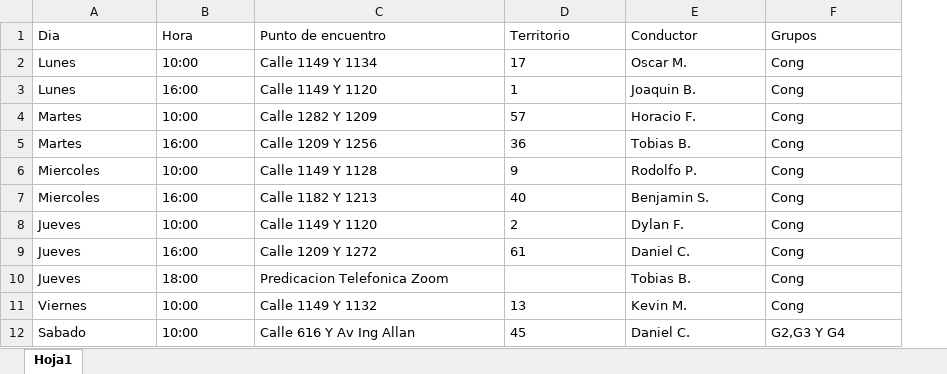
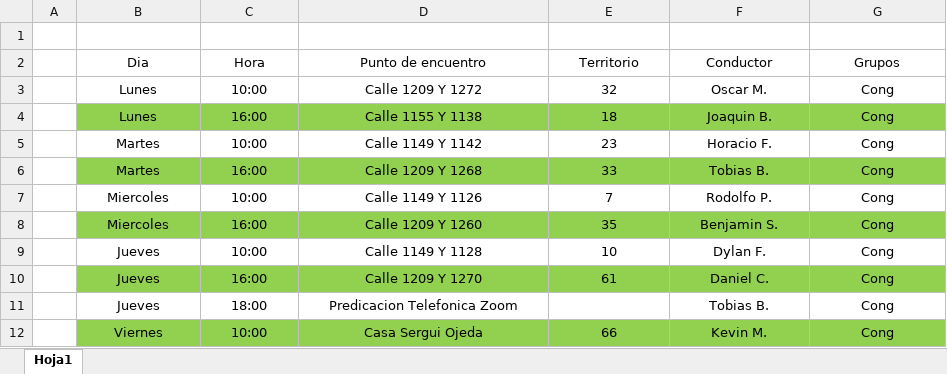
Before and after one commit to E-rik-Salva/salidas, an Excel workbook: Salidas 4-8-25.xlsx, sheet Hoja1, drawn as a sheet; only a part is shown; values as stored, in another font and other column widths than the file's, no borders; removed rows and columns are numbered as before the commit, all else as after; the diff covers the shown part only; the diff names each change by its address in the sheet, - before the commit and + after, or states it on an @@ line.

```diff
--- a/Salidas 4-8-25.xlsx (sheet Hoja1)
+++ b/Salidas 4-8-25.xlsx (sheet Hoja1)
+column A, empty
+row 1: (empty)
-B2:G10 alignment: left
+B2:G10 alignment: center
-D3 (Punto de encuentro): Calle 1149 Y 1134
+D3 (Punto de encuentro): Calle 1209 Y 1272
-E3 (Territorio): 17
+E3 (Territorio): 32
-B4:G4 fill: none
+B4:G4 fill: #92D050
-D4 (Punto de encuentro): Calle 1149 Y 1120
+D4 (Punto de encuentro): Calle 1155 Y 1138
-E4 (Territorio): 1
+E4 (Territorio): 18
-D5 (Punto de encuentro): Calle 1282 Y 1209
+D5 (Punto de encuentro): Calle 1149 Y 1142
-E5 (Territorio): 57
+E5 (Territorio): 23
-B6:G6 fill: none
+B6:G6 fill: #92D050
-D6 (Punto de encuentro): Calle 1209 Y 1256
+D6 (Punto de encuentro): Calle 1209 Y 1268
-E6 (Territorio): 36
+E6 (Territorio): 33
-D7 (Punto de encuentro): Calle 1149 Y 1128
+D7 (Punto de encuentro): Calle 1149 Y 1126
-E7 (Territorio): 9
+E7 (Territorio): 7
-B8:G8 fill: none
+B8:G8 fill: #92D050
-D8 (Punto de encuentro): Calle 1182 Y 1213
+D8 (Punto de encuentro): Calle 1209 Y 1260
-E8 (Territorio): 40
+E8 (Territorio): 35
-D9 (Punto de encuentro): Calle 1149 Y 1120
+D9 (Punto de encuentro): Calle 1149 Y 1128
-E9 (Territorio): 2
+E9 (Territorio): 10
-B10:G10 fill: none
+B10:G10 fill: #92D050
-D10 (Punto de encuentro): Calle 1209 Y 1272
+D10 (Punto de encuentro): Calle 1209 Y 1270
-B11:D11 alignment: left
+B11:D11 alignment: center
-F11:G11 alignment: left
+F11:G11 alignment: center
@@ B12:G12 fill: none → #92D050, alignment: left → center @@
-D12 (Punto de encuentro): Calle 1149 Y 1132
+D12 (Punto de encuentro): Casa Sergui Ojeda
-E12 (Territorio): 13
+E12 (Territorio): 66
-row 12: Sabado | 10:00 | Calle 616 Y Av Ing Allan | 45 | Daniel C. | G2,G3 Y G4
```
Also changed, not shown: 4 added rows, 6 edited cells and cell formats elsewhere in this sheet, 1 other file.
